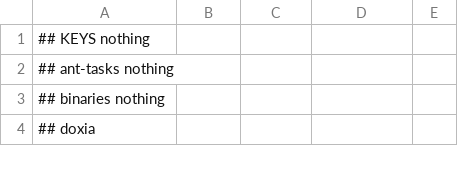
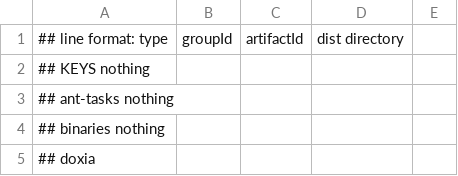
Before and after one commit to apache/maven-dist-tool, a CSV file: src/main/resources/db/mavendb.csv, drawn as a sheet; only a part is shown; the diff names each change by its address in the sheet, - before the commit and + after, or states it on an @@ line.

Commit message:
added intro to file format
git-svn-id: https://svn.apache.org/repos/asf/maven/sandbox/trunk@1500397 13f79535-47bb-0310-9956-ffa450edef68

```diff
--- a/src/main/resources/db/mavendb.csv
+++ b/src/main/resources/db/mavendb.csv
+row 1: ## line format: type | groupId | artifactId | dist directory
```
